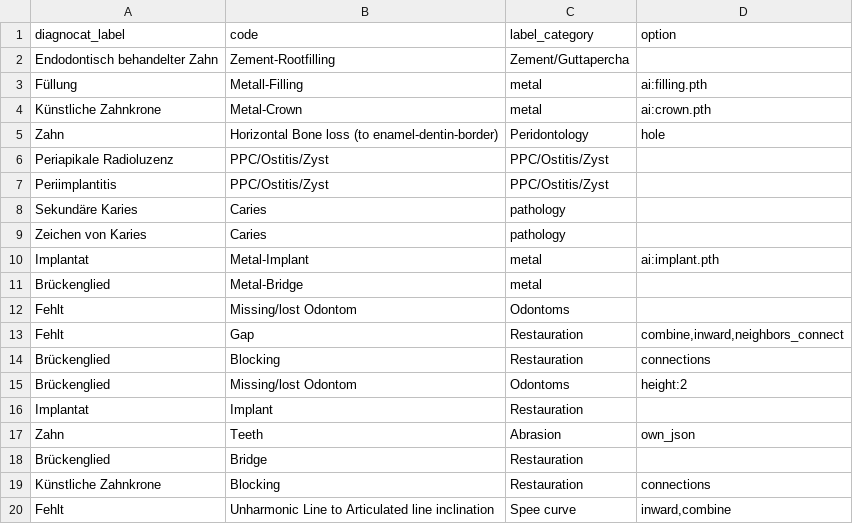
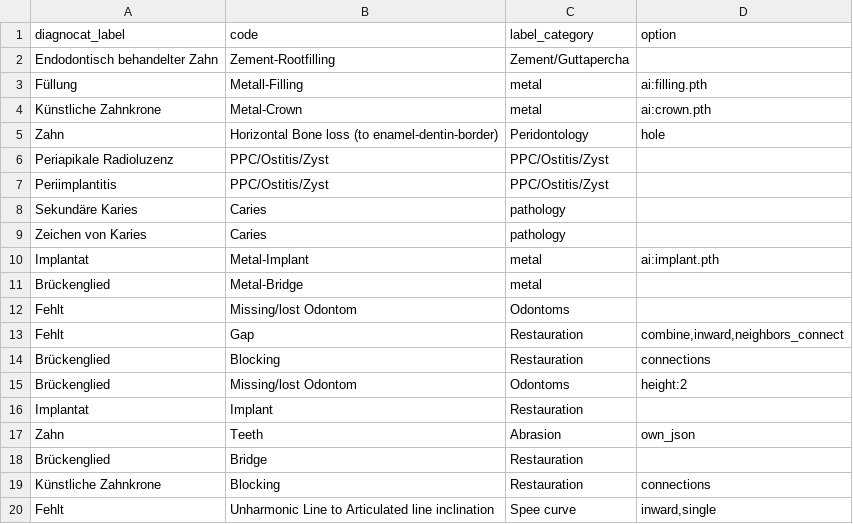
Before and after one commit to Schlutzkrapfen/Dignocat-to-LabelStudio-Converter, a CSV file: label_mapping.csv, drawn as a sheet.

Commit message:
added the option single for when you need to just add a single task

```diff
--- a/label_mapping.csv
+++ b/label_mapping.csv
@@ -26,2 +26,2 @@ Brückenglied	Bridge	Restauration
 Künstliche Zahnkrone	Blocking	Restauration	connections
-Fehlt	Unharmonic Line to Articulated line inclination	Spee curve	inward,combine
+Fehlt	Unharmonic Line to Articulated line inclination	Spee curve	inward,single
```
Also changed, not shown: 4 other files.
